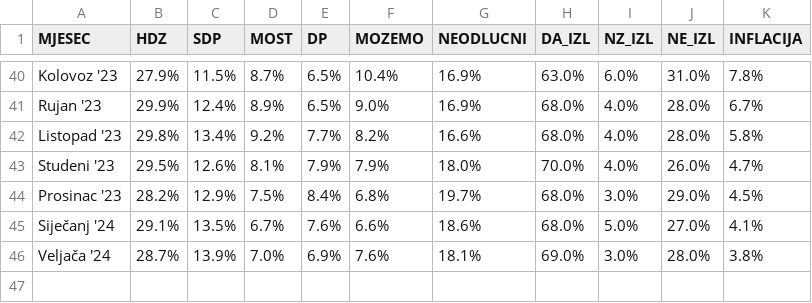
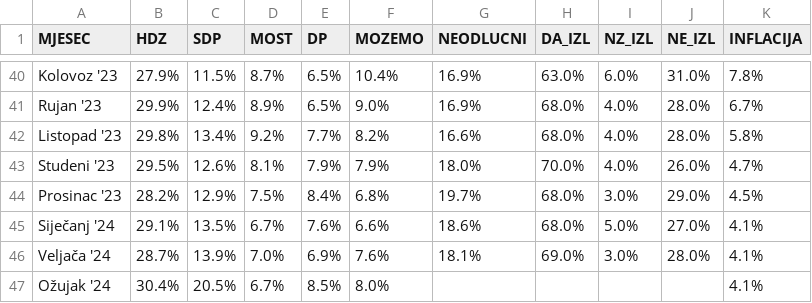
Before and after one commit to anaterovic/AIElections, a CSV file: data/monthly-time-series/AI-izbori_stranke_krace_v2_INFL.csv, drawn as a sheet; only a part is shown, gaps mark what is left out.

Commit message:
add march 2024 ankete

```diff
--- a/data/monthly-time-series/AI-izbori_stranke_krace_v2_INFL.csv
+++ b/data/monthly-time-series/AI-izbori_stranke_krace_v2_INFL.csv
@@ -45,2 +45,3 @@ Prosinac '23,28.2%,12.9%,7.5%,8.4%,6.8%,19.7%,68.0%,3.0%,29.0%,4.5%
 Siječanj '24,29.1%,13.5%,6.7%,7.6%,6.6%,18.6%,68.0%,5.0%,27.0%,4.1%
-Veljača '24,28.7%,13.9%,7.0%,6.9%,7.6%,18.1%,69.0%,3.0%,28.0%,3.8%
+Veljača '24,28.7%,13.9%,7.0%,6.9%,7.6%,18.1%,69.0%,3.0%,28.0%,4.1%
+Ožujak '24,30.4%,20.5%,6.7%,8.5%,8.0%,,,,,4.1%
```
